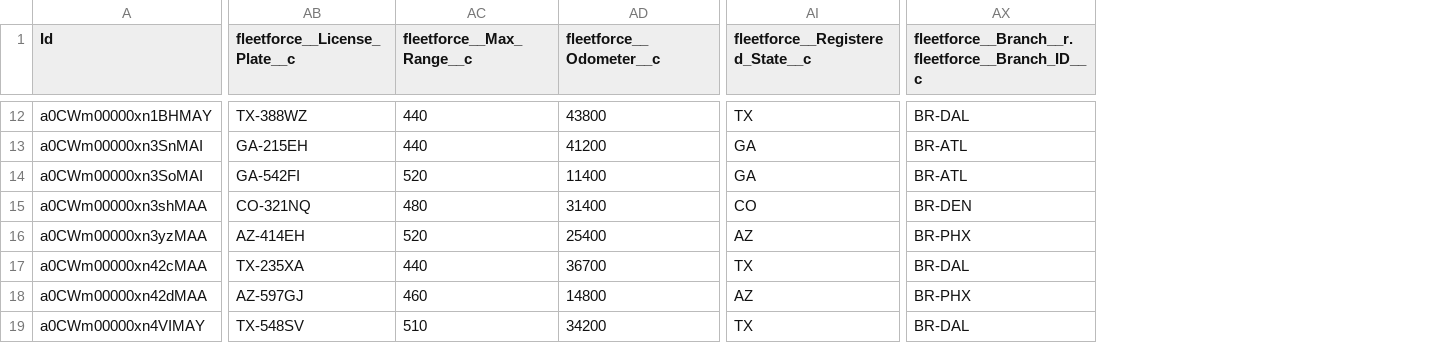
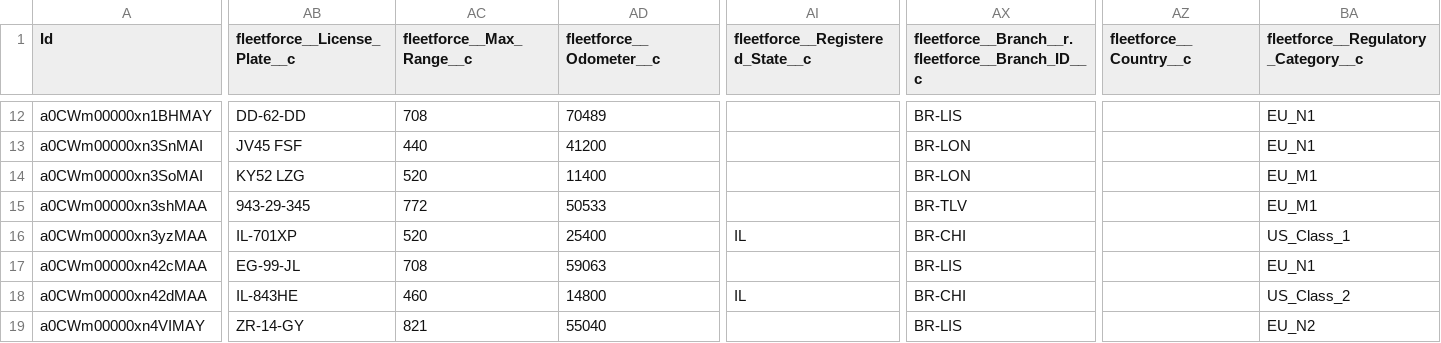
Before and after one commit to eladasul-svg/fleetforce-app, a CSV file: data/sfdmu-export/fleetforce__Fleet_Asset__c.csv, drawn as a sheet; only a part is shown, gaps mark what is left out; the diff covers the shown part only; the diff names each change by its address in the sheet, - before the commit and + after, or states it on an @@ line.

```diff
--- a/data/sfdmu-export/fleetforce__Fleet_Asset__c.csv
+++ b/data/sfdmu-export/fleetforce__Fleet_Asset__c.csv
+column AZ (fleetforce__Country__c), empty
+column BA, row 1: fleetforce__Regulatory_Category__c; rows 12-19: EU_N1 | EU_N1 | EU_M1 | EU_M1 | US_Class_1 | EU_N1 | US_Class_2 | EU_N2
-AB12 (fleetforce__License_Plate__c): TX-388WZ
+AB12 (fleetforce__License_Plate__c): DD-62-DD
-AC12 (fleetforce__Max_Range__c): 440
+AC12 (fleetforce__Max_Range__c): 708
-AD12 (fleetforce__Odometer__c): 43800
+AD12 (fleetforce__Odometer__c): 70489
-AI12 (fleetforce__Registered_State__c): TX
+AI12 (fleetforce__Registered_State__c): (empty)
-AX12: BR-DAL
+AX12: BR-LIS
-AB13 (fleetforce__License_Plate__c): GA-215EH
+AB13 (fleetforce__License_Plate__c): JV45 FSF
-AI13:AI14 (fleetforce__Registered_State__c): GA
+AI13:AI14 (fleetforce__Registered_State__c): (empty)
-AX13:AX14: BR-ATL
+AX13:AX14: BR-LON
-AB14 (fleetforce__License_Plate__c): GA-542FI
+AB14 (fleetforce__License_Plate__c): KY52 LZG
-AB15 (fleetforce__License_Plate__c): CO-321NQ
+AB15 (fleetforce__License_Plate__c): 943-29-345
-AC15 (fleetforce__Max_Range__c): 480
+AC15 (fleetforce__Max_Range__c): 772
-AD15 (fleetforce__Odometer__c): 31400
+AD15 (fleetforce__Odometer__c): 50533
-AI15 (fleetforce__Registered_State__c): CO
+AI15 (fleetforce__Registered_State__c): (empty)
-AX15: BR-DEN
+AX15: BR-TLV
-AB16 (fleetforce__License_Plate__c): AZ-414EH
+AB16 (fleetforce__License_Plate__c): IL-701XP
-AI16 (fleetforce__Registered_State__c): AZ
+AI16 (fleetforce__Registered_State__c): IL
-AX16: BR-PHX
+AX16: BR-CHI
-AB17 (fleetforce__License_Plate__c): TX-235XA
+AB17 (fleetforce__License_Plate__c): EG-99-JL
-AC17 (fleetforce__Max_Range__c): 440
+AC17 (fleetforce__Max_Range__c): 708
-AD17 (fleetforce__Odometer__c): 36700
+AD17 (fleetforce__Odometer__c): 59063
-AI17 (fleetforce__Registered_State__c): TX
+AI17 (fleetforce__Registered_State__c): (empty)
-AX17: BR-DAL
+AX17: BR-LIS
-AB18 (fleetforce__License_Plate__c): AZ-597GJ
+AB18 (fleetforce__License_Plate__c): IL-843HE
-AI18 (fleetforce__Registered_State__c): AZ
+AI18 (fleetforce__Registered_State__c): IL
-AX18: BR-PHX
+AX18: BR-CHI
-AB19 (fleetforce__License_Plate__c): TX-548SV
+AB19 (fleetforce__License_Plate__c): ZR-14-GY
-AC19 (fleetforce__Max_Range__c): 510
+AC19 (fleetforce__Max_Range__c): 821
-AD19 (fleetforce__Odometer__c): 34200
+AD19 (fleetforce__Odometer__c): 55040
-AI19 (fleetforce__Registered_State__c): TX
+AI19 (fleetforce__Registered_State__c): (empty)
-AX19: BR-DAL
+AX19: BR-LIS
```
Also changed, not shown: 109 edited cells elsewhere in this file, data/sfdmu-export/fleetforce__Driver_Qualification__c.csv, data/sfdmu-export/fleetforce__Fleet_Branch__c.csv, 38 other files.
